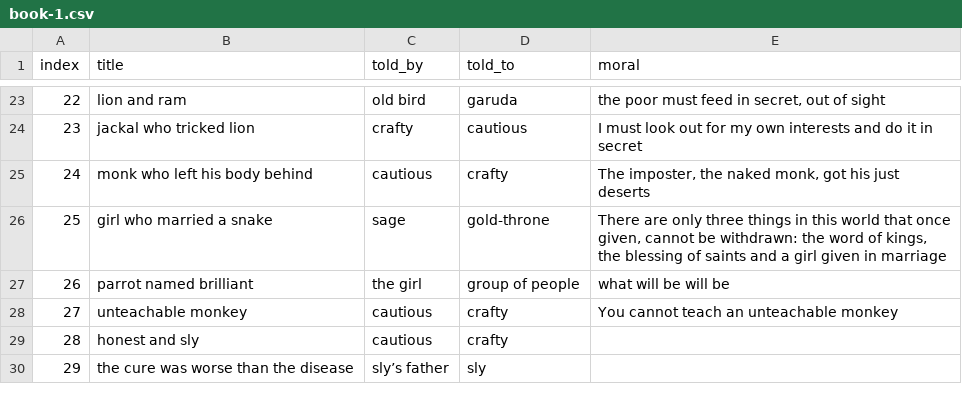
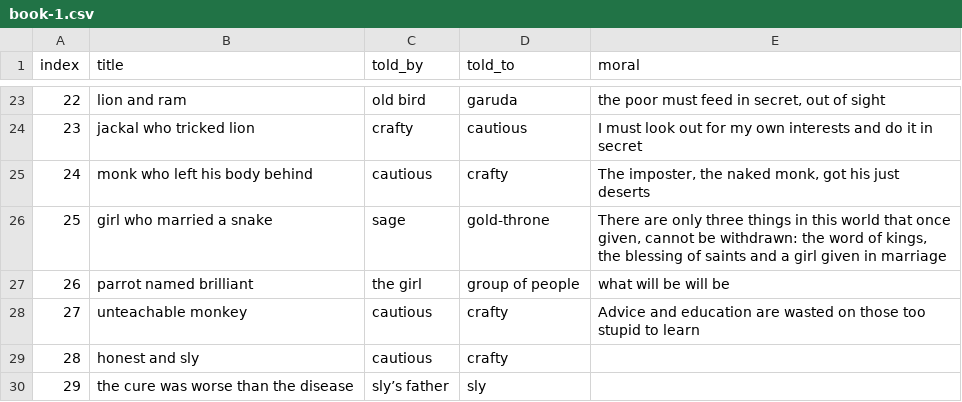
Before and after one commit to mskmoorthy/PancaTantra-Graph, a CSV file: src/panch/book-1.csv, drawn as a sheet; only a part is shown, gaps mark what is left out.

Commit message:
moral

```diff
--- a/src/panch/book-1.csv
+++ b/src/panch/book-1.csv
@@ -27,3 +27,3 @@ index, title, told_by, told_to, moral
 26, "parrot named brilliant", "the girl", "group of people", "what will be will be"
-27, "unteachable monkey", "cautious", "crafty", "You cannot teach an unteachable monkey"
+27, "unteachable monkey", "cautious", "crafty","Advice and education are wasted on those too stupid to learn"
 28, "honest and sly", "cautious", "crafty"
```
